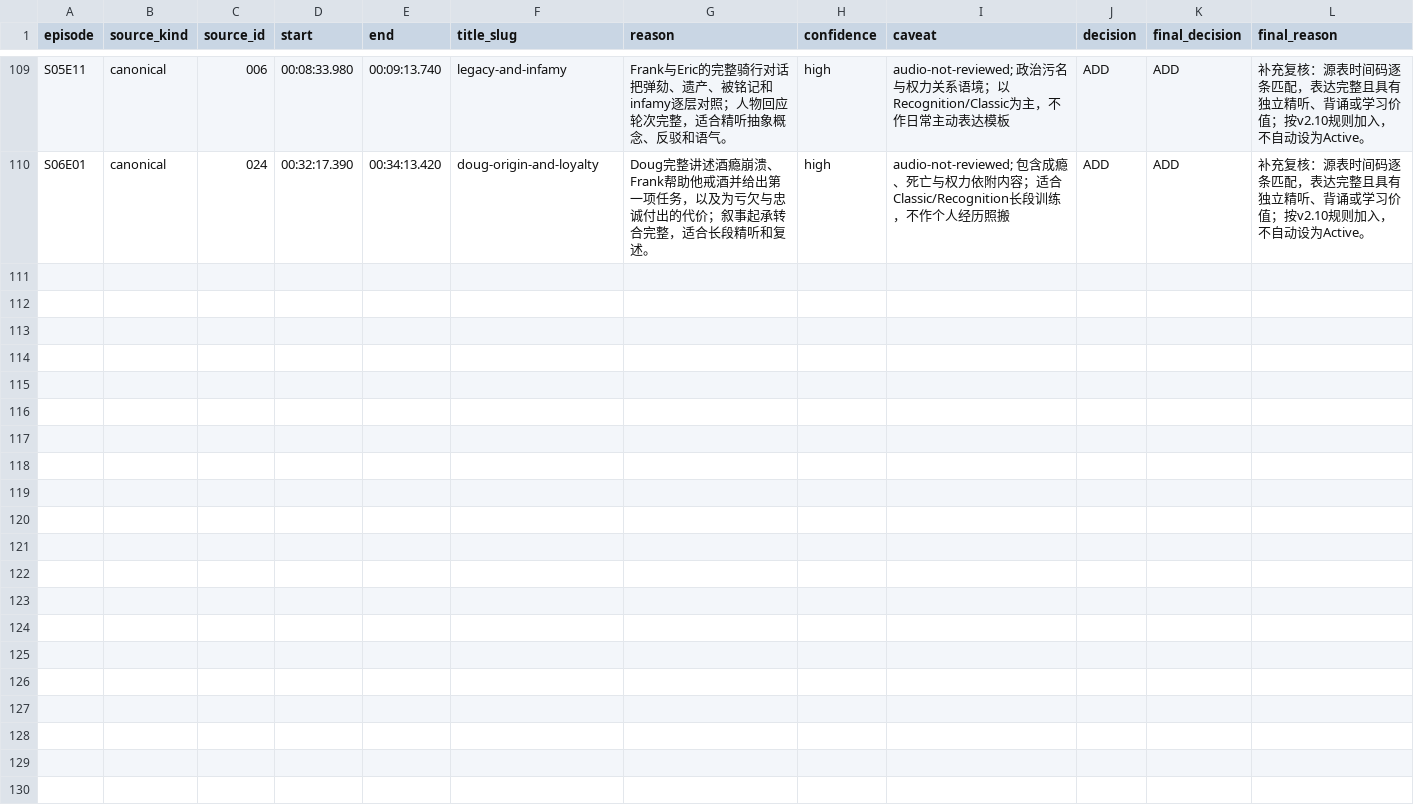
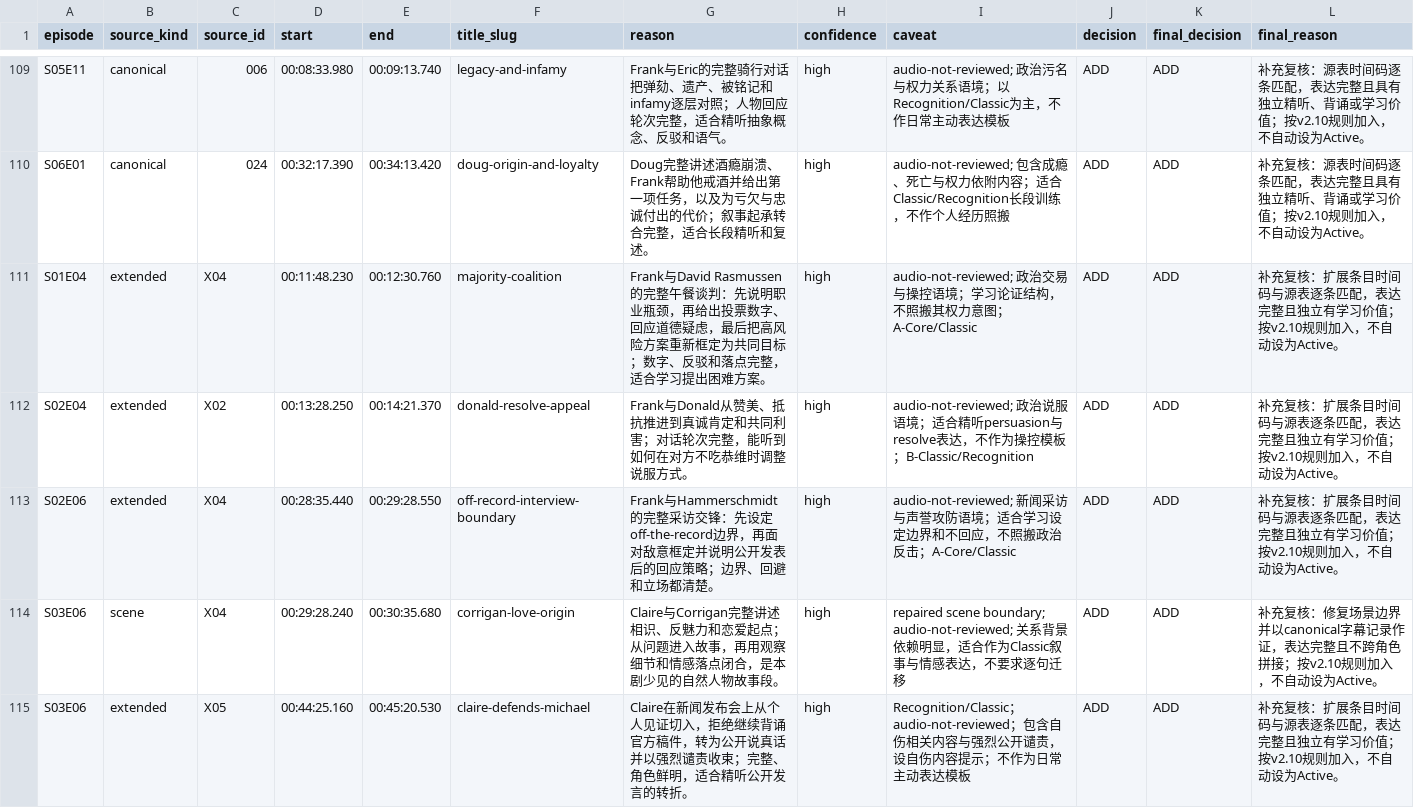
Before and after one commit to Nobodylesszb/house-of-cards-audio, a TSV file: classic-v210-sweep-audit.tsv, drawn as a sheet; only a part is shown, gaps mark what is left out; the diff covers the shown part only.

Commit message:
Keep the listening library selective as it grows
Add ten complete persuasion, narration, and public-speaking passages after subtitle boundary review. Five older candidate ranges required wider or tighter continuous-scene cuts; a speech ending mid-sentence was explicitly rejected. Only the new clips were encoded with the approved voice-focused denoise, while prior 150 audio hashes remain unchanged.

Constraint: Derivative audio remains in the local flat import package; public GitHub stores only metadata.

Rejected: Include an incomplete S04E12 speech | its available source ends mid-sentence before a scene break.

Confidence: medium

Scope-risk: narrow

Directive: Treat sensitive or coercive rhetoric as Recognition, not a daily speaking model.

Tested: 160/160 MP3 decode, duration, peak, and SHA checks; prior 150 hashes preserved; source timing and overlap validation.

Not-tested: Human per-clip audition and subjective denoise artifact review.

```diff
--- a/classic-v210-sweep-audit.tsv
+++ b/classic-v210-sweep-audit.tsv
@@ -110 +110,6 @@ S05E11	canonical	006	00:08:33.980	00:09:13.740	legacy-and-infamy	Frank与Eric的
 S06E01	canonical	024	00:32:17.390	00:34:13.420	doug-origin-and-loyalty	Doug完整讲述酒瘾崩溃、Frank帮助他戒酒并给出第一项任务，以及为亏欠与忠诚付出的代价；叙事起承转合完整，适合长段精听和复述。	high	audio-not-reviewed; 包含成瘾、死亡与权力依附内容；适合Classic/Recognition长段训练，不作个人经历照搬	ADD	ADD	补充复核：源表时间码逐条匹配，表达完整且具有独立精听、背诵或学习价值；按v2.10规则加入，不自动设为Active。
+S01E04	extended	X04	00:11:48.230	00:12:30.760	majority-coalition	Frank与David Rasmussen的完整午餐谈判：先说明职业瓶颈，再给出投票数字、回应道德疑虑，最后把高风险方案重新框定为共同目标；数字、反驳和落点完整，适合学习提出困难方案。	high	audio-not-reviewed; 政治交易与操控语境；学习论证结构，不照搬其权力意图；A-Core/Classic	ADD	ADD	补充复核：扩展条目时间码与源表逐条匹配，表达完整且独立有学习价值；按v2.10规则加入，不自动设为Active。
+S02E04	extended	X02	00:13:28.250	00:14:21.370	donald-resolve-appeal	Frank与Donald从赞美、抵抗推进到真诚肯定和共同利害；对话轮次完整，能听到如何在对方不吃恭维时调整说服方式。	high	audio-not-reviewed; 政治说服语境；适合精听persuasion与resolve表达，不作为操控模板；B-Classic/Recognition	ADD	ADD	补充复核：扩展条目时间码与源表逐条匹配，表达完整且独立有学习价值；按v2.10规则加入，不自动设为Active。
+S02E06	extended	X04	00:28:35.440	00:29:28.550	off-record-interview-boundary	Frank与Hammerschmidt的完整采访交锋：先设定off-the-record边界，再面对敌意框定并说明公开发表后的回应策略；边界、回避和立场都清楚。	high	audio-not-reviewed; 新闻采访与声誉攻防语境；适合学习设定边界和不回应，不照搬政治反击；A-Core/Classic	ADD	ADD	补充复核：扩展条目时间码与源表逐条匹配，表达完整且独立有学习价值；按v2.10规则加入，不自动设为Active。
+S03E06	scene	X04	00:29:28.240	00:30:35.680	corrigan-love-origin	Claire与Corrigan完整讲述相识、反魅力和恋爱起点；从问题进入故事，再用观察细节和情感落点闭合，是本剧少见的自然人物故事段。	high	repaired scene boundary; audio-not-reviewed; 关系背景依赖明显，适合作为Classic叙事与情感表达，不要求逐句迁移	ADD	ADD	补充复核：修复场景边界并以canonical字幕记录作证，表达完整且不跨角色拼接；按v2.10规则加入，不自动设为Active。
+S03E06	extended	X05	00:44:25.160	00:45:20.530	claire-defends-michael	Claire在新闻发布会上从个人见证切入，拒绝继续背诵官方稿件，转为公开说真话并以强烈谴责收束；完整、角色鲜明，适合精听公开发言的转折。	high	Recognition/Classic；audio-not-reviewed；包含自伤相关内容与强烈公开谴责，设自伤内容提示；不作为日常主动表达模板	ADD	ADD	补充复核：扩展条目时间码与源表逐条匹配，表达完整且独立有学习价值；按v2.10规则加入，不自动设为Active。
```
Also changed, not shown: 5 added rows elsewhere in this file, classic-v210-repaired-scene-catalog.tsv, classic-v210-voice-focus-selection.tsv, 2 other files.
